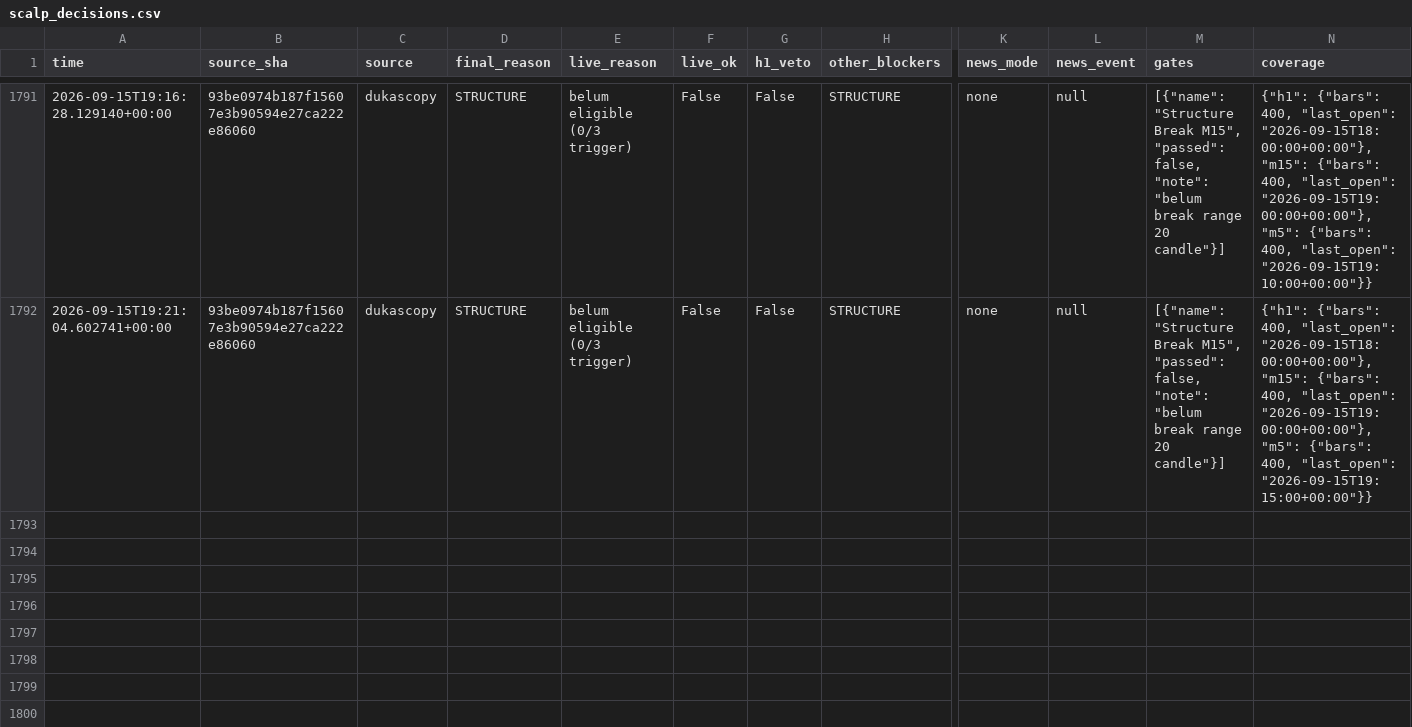
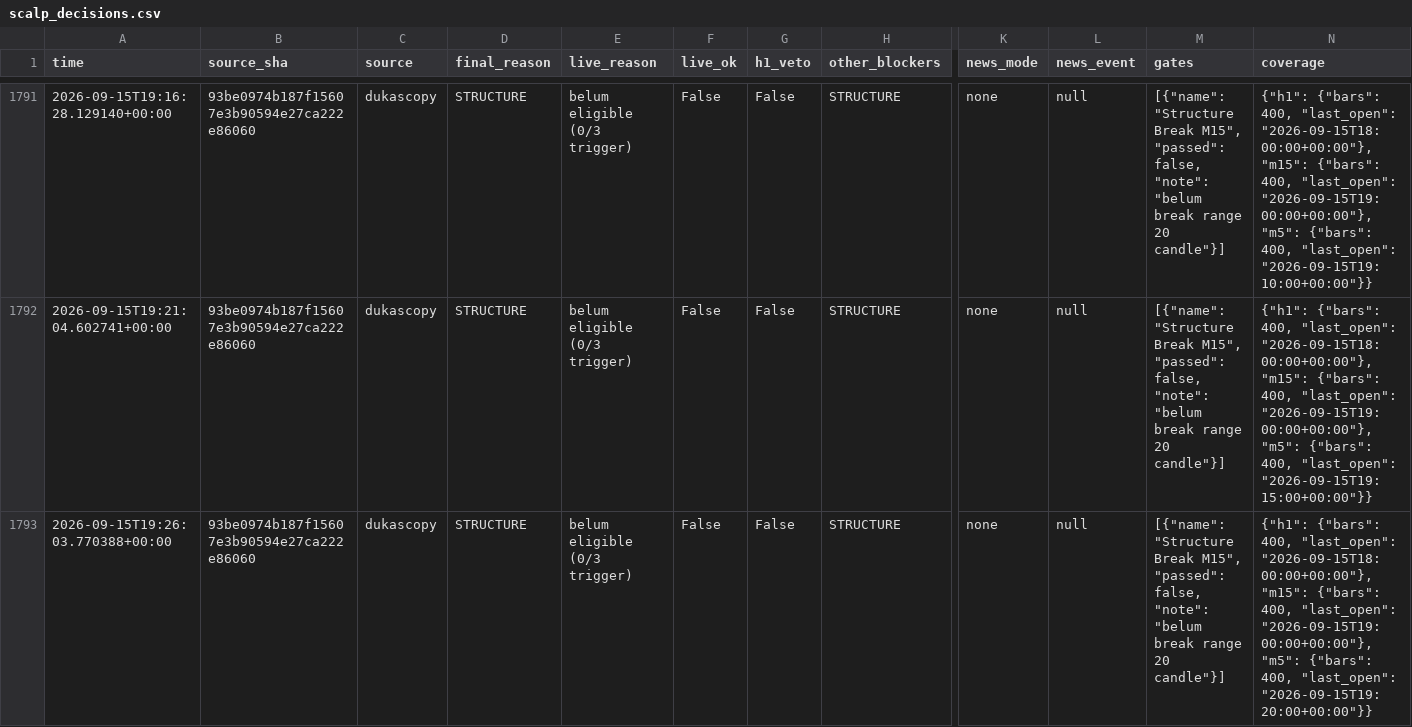
Before and after one commit to thesarpandjiux/xausignal, a CSV file: scalp_decisions.csv, drawn as a sheet; only a part is shown, gaps mark what is left out; rows hold the shown columns only; the diff names each change by its address in the sheet, - before the commit and + after, or states it on an @@ line.

Commit message:
scalp state: 2026-09-15 19:26 UTC

```diff
--- a/scalp_decisions.csv
+++ b/scalp_decisions.csv
+row 1793: 2026-09-15T19:26:03.770388+00:00 | 93be0974b187f15607e3b90594e27ca222e86060 | dukascopy | STRUCTURE | belum eligible (0/3 trigger) | False | False | STRUCTURE | none | null | [{"name": "Structure Break M15", "passed": false, "note": "belum break range 20 candle"}] | {"h1": {"bars": 400, "last_open": "2026-09-15T18:00:00+00:00"}, "m15": {"bars": 400, "last_open": "2026-09-15T19:00:00+00:00"}, "m5": {"bars": 400, "last_open": "2026-09-15T19:20:00+00:00"}}
```
Also changed, not shown: 2 other files.
